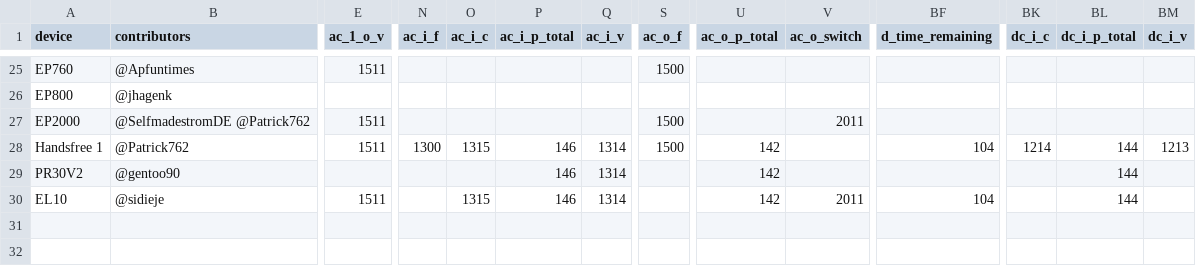
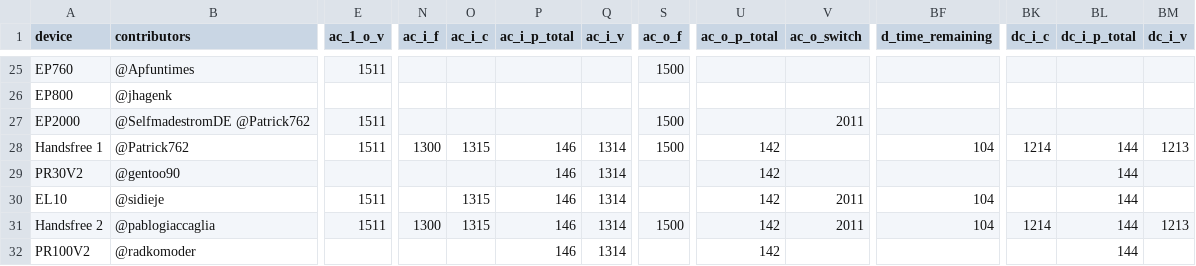
Before and after one commit to Patrick762/bluetti-registers, a CSV file: bluetooth/bluetooth.csv, drawn as a sheet; only a part is shown, gaps mark what is left out; rows hold the shown columns only; the diff names each change by its address in the sheet, - before the commit and + after, or states it on an @@ line.

Commit message:
added handsfree 2 and pr100v2

```diff
--- a/bluetooth/bluetooth.csv
+++ b/bluetooth/bluetooth.csv
+row 31: Handsfree 2 | @pablogiaccaglia | 1511 | 1300 | 1315 | 146 | 1314 | 1500 | 142 | 2011 | 104 | 1214 | 144 | 1213
+row 32: PR100V2 | @radkomoder |  |  |  | 146 | 1314 |  | 142 |  |  |  | 144
```
Also changed, not shown: 2 other files.
